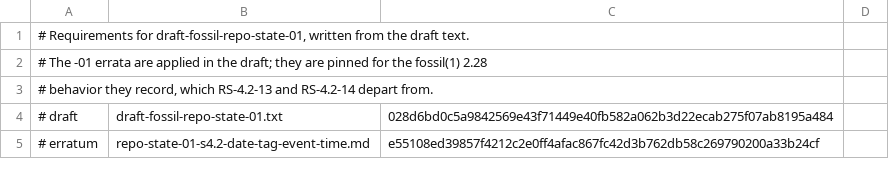
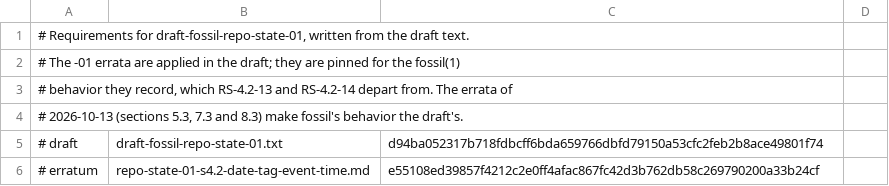
Before and after one commit to danmestas/go-libfossil, a TSV file: conformance/requirements/repostate.tsv, drawn as a sheet; only a part is shown; the diff covers the shown part only.

Commit message:
test(conformance): re-pin the -01 drafts with the 2026-10-13 errata (#430)
* test(conformance): re-pin the -01 drafts with the 2026-10-13 errata

Re-pin the repo-state and sync-protocol drafts to zit check-in
5a1b741b25d8, which applies five more -01 errata: repo-state §5.3, §7.3
and §8.3, sync-protocol §9.4/§9.5 and §10.1. zit now keeps each -01 text
under the -00 file name; the copies keep their -01 names and
conformance/rfcs/README.md records the zit path and check-in. The new
errata are pinned, and the requirement tables are re-read against every
changed hunk.

The §7.3 and §8.3 cases that were deviations now pass as written, and
new cases cover a date tag's arrival order (§5.3), untagged leaves and a
merge parent's recheck (§7.3).

The sync server answers each guard-passing ci-lock with pragma
avoid-delta-manifests while forbid-delta-manifests is on, defaulting to
on as the draft and fossil 2.29 do (fossil 2.28 defaults it off). The
client leaves its transfer unchanged on that pragma. A file or cfile
whose content does not match its hash now fails the client's round, in a
pull and a clone: the reply rolls back, prefix included, and no further
round starts.

The leaf table is still recomputed per crosslink batch, so a parent whose
untagged child arrives in a later batch loses the verdict §7.3 keeps; that
case is marked as a gap, tracked in #426.

* fix(sync): continue after a uvfile content error; renumber the avoid-delta-manifests row

A uvfile whose content does not match its HASH is a handler-reported
content error: warn, commit the prefix and follow ordinary continuation
(sync-protocol-01 10.1). The avoid-delta-manifests client row is SP-9.5-7
now that share-links took SP-9.5-5 and SP-9.5-6. Older unreleased
changelog entries drop the pending-erratum wording.

```diff
--- a/conformance/requirements/repostate.tsv
+++ b/conformance/requirements/repostate.tsv
@@ -1,5 +1,6 @@
 # Requirements for draft-fossil-repo-state-01, written from the draft text.
-# The -01 errata are applied in the draft; they are pinned for the fossil(1) 2.28
-# behavior they record, which RS-4.2-13 and RS-4.2-14 depart from.
-# draft	draft-fossil-repo-state-01.txt	028d6bd0c5a9842569e43f71449e40fb582a062b3d22ecab275f07ab8195a484
+# The -01 errata are applied in the draft; they are pinned for the fossil(1)
+# behavior they record, which RS-4.2-13 and RS-4.2-14 depart from. The errata of
+# 2026-10-13 (sections 5.3, 7.3 and 8.3) make fossil's behavior the draft's.
+# draft	draft-fossil-repo-state-01.txt	d94ba052317b718fdbcff6bda659766dbfd79150a53cfc2feb2b8ace49801f74
 # erratum	repo-state-01-s4.2-date-tag-event-time.md	e55108ed39857f4212c2e0ff4afac867fc42d3b762db58c269790200a33b24cf
```
Also changed, not shown: 4 added rows and 5 edited cells elsewhere in this file, conformance/requirements/sync.tsv, 28 other files.
